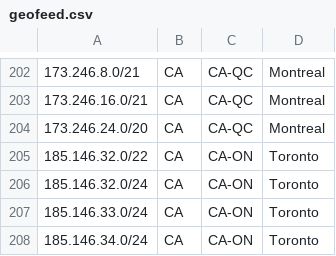
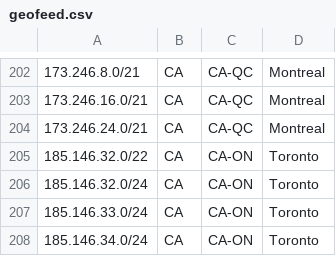
Before and after one commit to ebox-as1403/ebox-as1403.github.io, a CSV file: geofeed.csv, drawn as a sheet; only a part is shown, gaps mark what is left out.

Commit message:
Update geofeed.csv

```diff
--- a/geofeed.csv
+++ b/geofeed.csv
@@ -203,3 +203,3 @@
 173.246.16.0/21,CA,CA-QC,Montreal,
-173.246.24.0/20,CA,CA-QC,Montreal,
+173.246.24.0/21,CA,CA-QC,Montreal,
 185.146.32.0/22,CA,CA-ON,Toronto,
```
